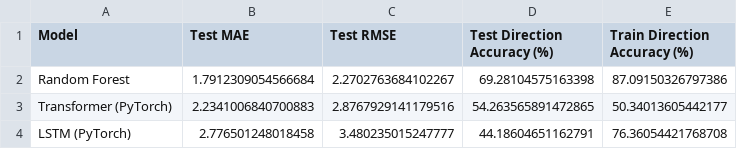
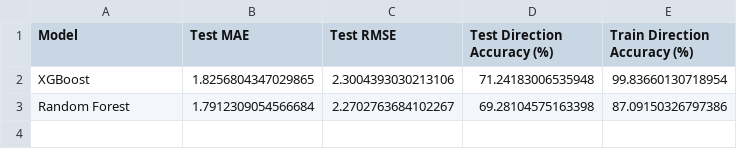
Before and after one commit to ChiShengChen/Quantum_DeFi_Curve, a CSV file: 3pool_pytorch_comparison_results.csv, drawn as a sheet.

```diff
--- a/3pool_pytorch_comparison_results.csv
+++ b/3pool_pytorch_comparison_results.csv
@@ -1,4 +1,3 @@
 Model,Test MAE,Test RMSE,Test Direction Accuracy (%),Train Direction Accuracy (%)
+XGBoost,1.8256804347029865,2.3004393030213106,71.24183006535948,99.83660130718954
 Random Forest,1.7912309054566684,2.2702763684102267,69.28104575163398,87.09150326797386
-Transformer (PyTorch),2.2341006840700883,2.8767929141179516,54.263565891472865,50.34013605442177
-LSTM (PyTorch),2.776501248018458,3.480235015247777,44.18604651162791,76.36054421768708
```
Also changed, not shown: 10 other files.
